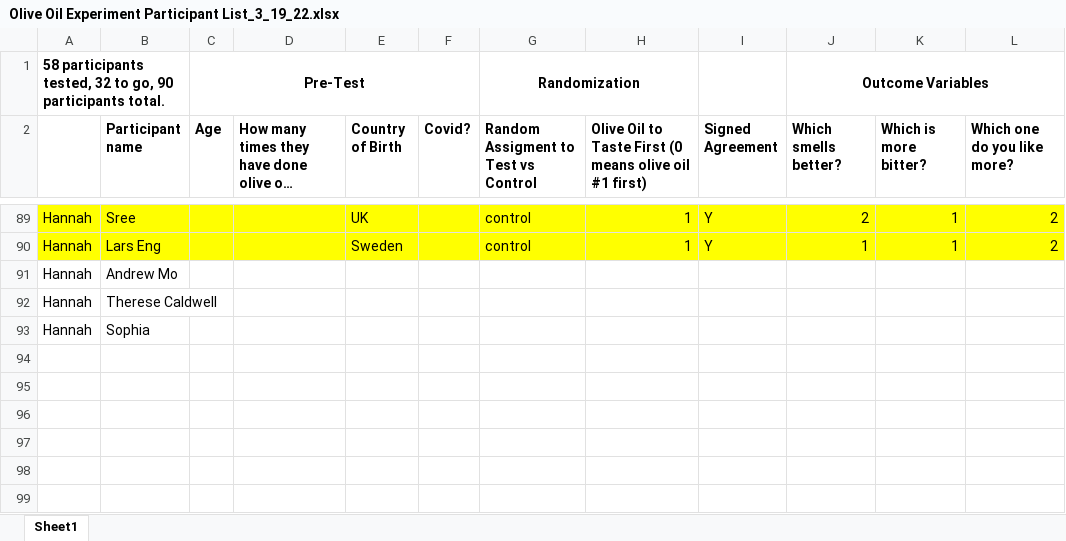
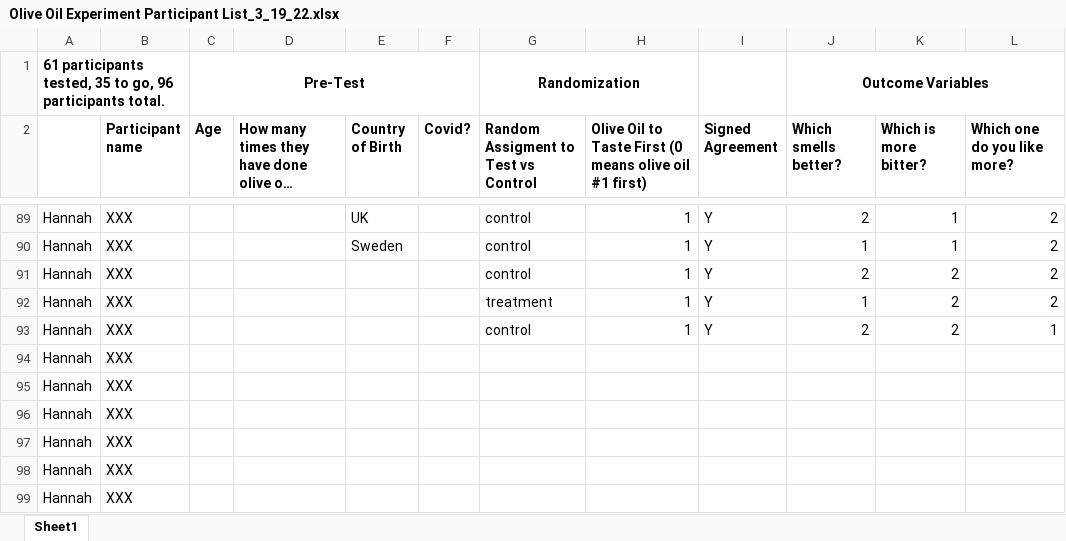
Before and after one commit to autumninthecloud/Olive_Oil_Experiment_W241, an Excel workbook: data/participant_data/Olive Oil Experiment Participant List_3_19_22.xlsx, sheet Sheet1, drawn as a sheet; only a part is shown, gaps mark what is left out; long unchanged cells end in …; values as stored, in another font and other column widths than the file's, no borders; charts and pictures not drawn; addresses are those after the commit; the diff covers the shown part only; the diff names each change by its address in the sheet, - before the commit and + after, or states it on an @@ line.

```diff
--- a/data/participant_data/Olive Oil Experiment Participant List_3_19_22.xlsx (sheet Sheet1)
+++ b/data/participant_data/Olive Oil Experiment Participant List_3_19_22.xlsx (sheet Sheet1)
-A1: 58 participants tested, 32 to go, 90 participants total.
+A1: 61 participants tested, 35 to go, 96 participants total.
-A89:L90 fill: #FFFF00
+A89:L90 fill: none
-B89 (Participant name): Sree
+B89 (Participant name): XXX
-B90 (Participant name): Lars Eng
+B90 (Participant name): XXX
+row 91: Hannah | XXX |  |  |  |  | control | 1 | Y | 2 | 2 | 2
+row 92: Hannah | XXX |  |  |  |  | treatment | 1 | Y | 1 | 2 | 2
+row 93: Hannah | XXX |  |  |  |  | control | 1 | Y | 2 | 2 | 1
-B94 (Participant name): Andrew Mo
+B94 (Participant name): XXX
-B95 (Participant name): Therese Caldwell
+B95 (Participant name): XXX
-B96 (Participant name): Sophia
+B96 (Participant name): XXX
+row 97: Hannah | XXX
+row 98: Hannah | XXX
+row 99: Hannah | XXX
```
Also changed, not shown: 49 added rows, 36 edited cells and cell formats elsewhere in this sheet, hidden cells, charts or pictures, data/randomized_participant_data/randomized_Olive Oil Experiment Participant List_3_19_22.xlsx, 18 other files.
